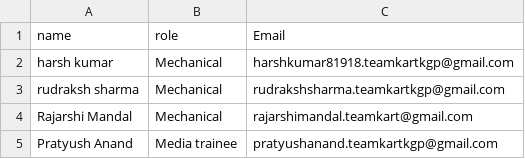
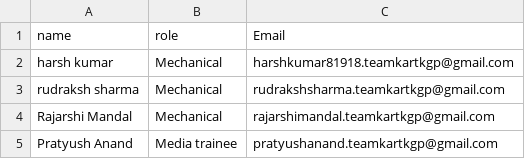
Before and after one commit to rm-TK-25/RajarshiMandal_TK_25, a CSV file: test_csv.csv, drawn as a sheet.

Commit message:
Update test_csv.csv

```diff
--- a/test_csv.csv
+++ b/test_csv.csv
@@ -3,3 +3,3 @@ harsh kumar,Mechanical,harshkumar81918.teamkartkgp@gmail.com
 rudraksh sharma,Mechanical,rudrakshsharma.teamkartkgp@gmail.com
-Rajarshi Mandal,Mechanical,rajarshimandal.teamkart@gmail.com
+Rajarshi Mandal,Mechanical,rajarshimandal.teamkartkgp@gmail.com
 Pratyush Anand,Media trainee,pratyushanand.teamkartkgp@gmail.com
```
